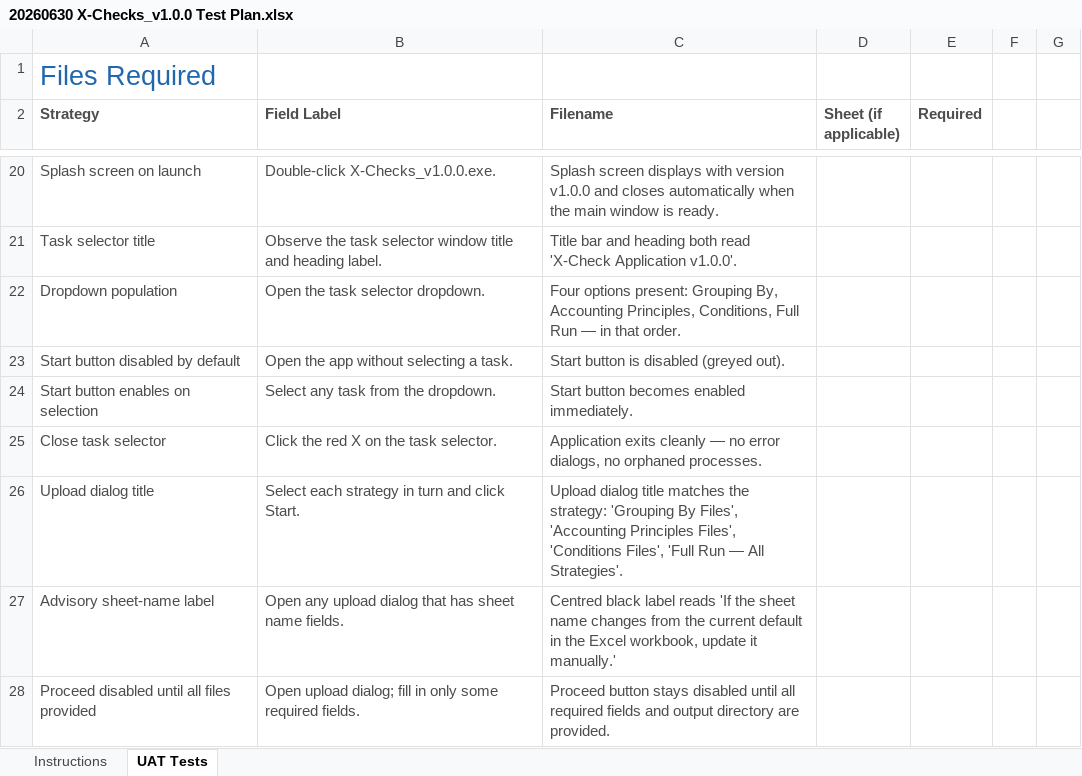
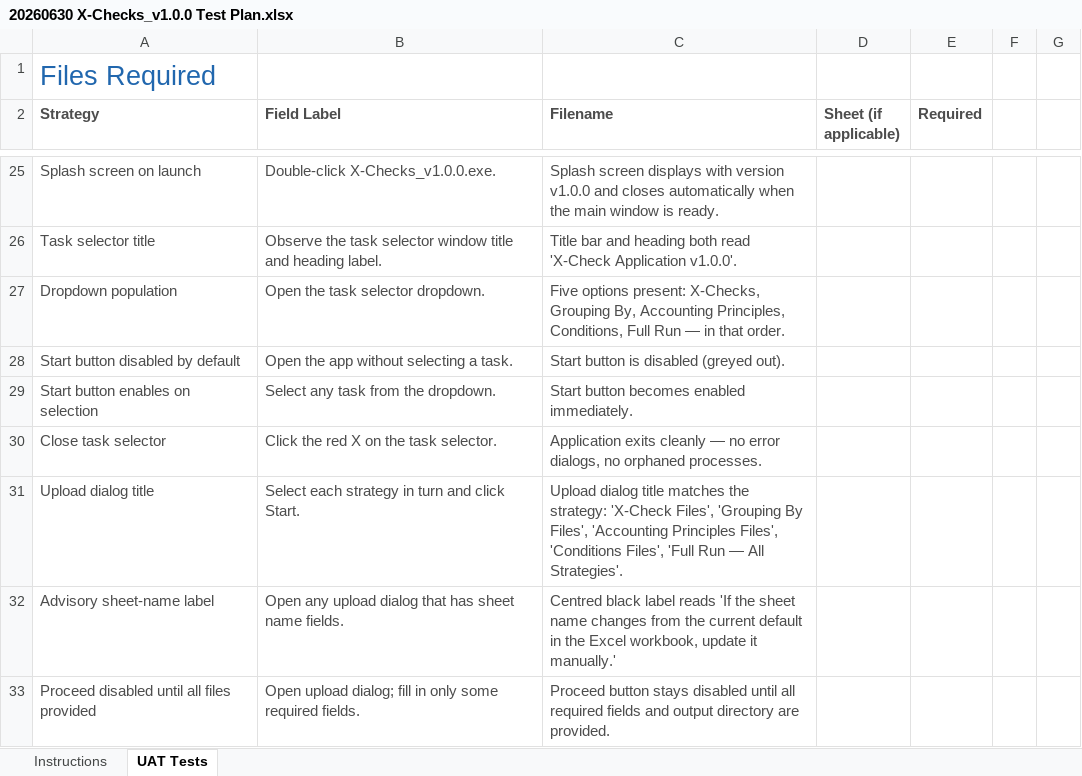
Before and after one commit to nickpullar-zh/full_x_checks, an Excel workbook: docs/20260630 X-Checks_v1.0.0 Test Plan.xlsx, sheet UAT Tests, drawn as a sheet; only a part is shown, gaps mark what is left out; values as stored, in another font and other column widths than the file's, no borders; addresses are those after the commit; the diff covers the shown part only; the diff names each change by its address in the sheet, - before the commit and + after, or states it on an @@ line.

```diff
--- a/docs/20260630 X-Checks_v1.0.0 Test Plan.xlsx (sheet UAT Tests)
+++ b/docs/20260630 X-Checks_v1.0.0 Test Plan.xlsx (sheet UAT Tests)
-C27 (Filename): Four options present: Grouping By,…
+C27 (Filename): Five options present: X-Checks, Grouping By,…
-C31 (Filename): …the strategy: 'Grouping By…
+C31 (Filename): …the strategy: 'X-Check Files', 'Grouping By…
```
Also changed, not shown: 10 added rows and 6 edited cells elsewhere in this sheet, sheet Instructions, 2 other files.
